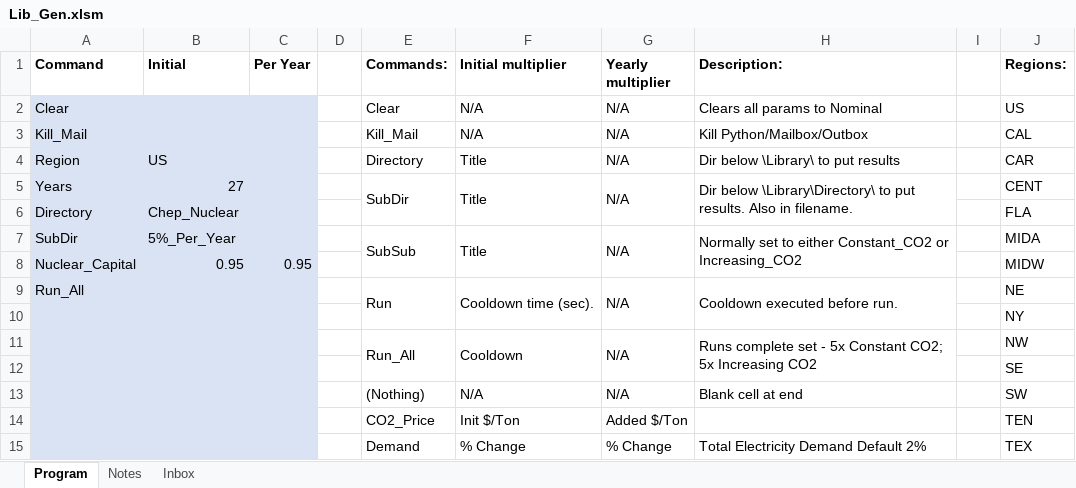
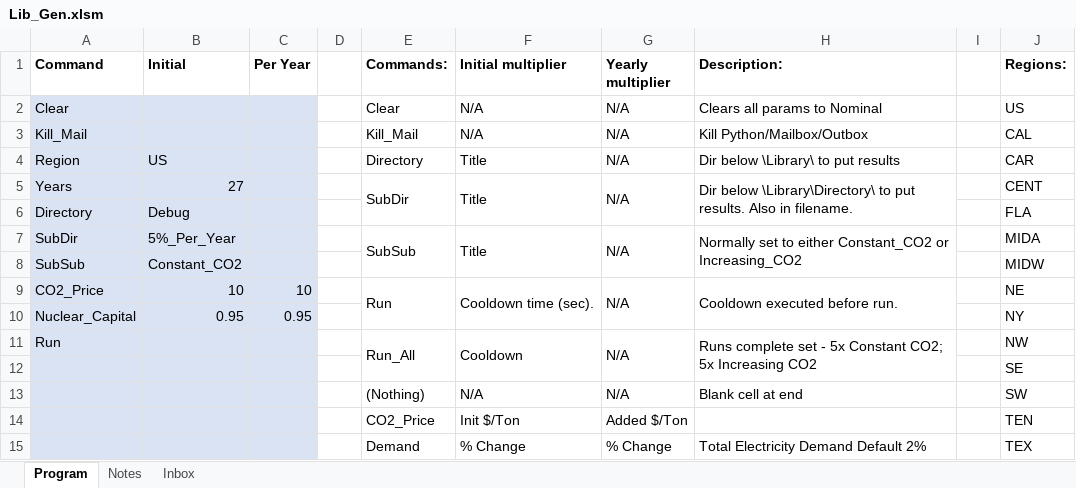
Before and after one commit to renaldinE/Optimize, an Excel workbook: Macro/Lib_Gen.xlsm, sheet Program, drawn as a sheet; only a part is shown; values as stored, in another font and other column widths than the file's, no borders; charts and pictures not drawn; removed rows and columns are numbered as before the commit, all else as after; the diff names each change by its address in the sheet, - before the commit and + after, or states it on an @@ line.

Commit message:
Cleaned up references.  Deleted sheet and references to it if already exists

```diff
--- a/Macro/Lib_Gen.xlsm (sheet Program)
+++ b/Macro/Lib_Gen.xlsm (sheet Program)
-B6 (Initial): Chep_Nuclear
+B6 (Initial): Debug
-E7:E8 merged
+E7:E8 merged
-F7:F8 merged
+F7:F8 merged
-G7:G8 merged
+G7:G8 merged
-H7:H8 merged
+H7:H8 merged
+row 8: SubSub | Constant_CO2 |  |  |  |  |  |  |  | MIDW
+row 9: CO2_Price | 10 | 10 |  | Run | Cooldown time (sec). | N/A | Cooldown executed before run. |  | NE
-J10 (Regions:): MIDW
+J10 (Regions:): NY
-row 9: Run_All |  |  |  | Run | Cooldown time (sec). | N/A | Cooldown executed before run. |  | NE
-row 10:  |  |  |  |  |  |  |  |  | NY
-A11 (Command): (empty)
+A11 (Command): Run
```
Also changed, not shown: sheet Inbox, Macro/Compare_Gen.xlsm.
